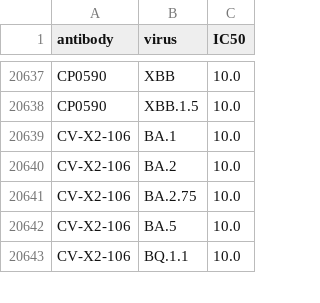
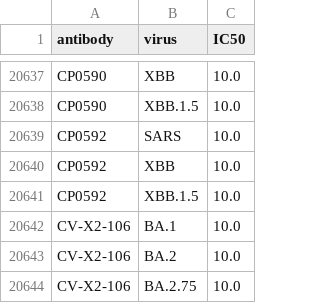
Before and after one commit to jbloomlab/SARS2-RBD-escape-calc, a CSV file: results/antibody_IC50s.csv, drawn as a sheet; only a part is shown, gaps mark what is left out; the shorter side is filled out with more unchanged rows; the diff names each change by its address in the sheet, - before the commit and + after, or states it on an @@ line.

```diff
--- a/results/antibody_IC50s.csv
+++ b/results/antibody_IC50s.csv
+row 20639: CP0592 | SARS | 10.0
+row 20640: CP0592 | XBB | 10.0
+row 20641: CP0592 | XBB.1.5 | 10.0
```
Also changed, not shown: results/antibody_sources.csv, 11 other files.
